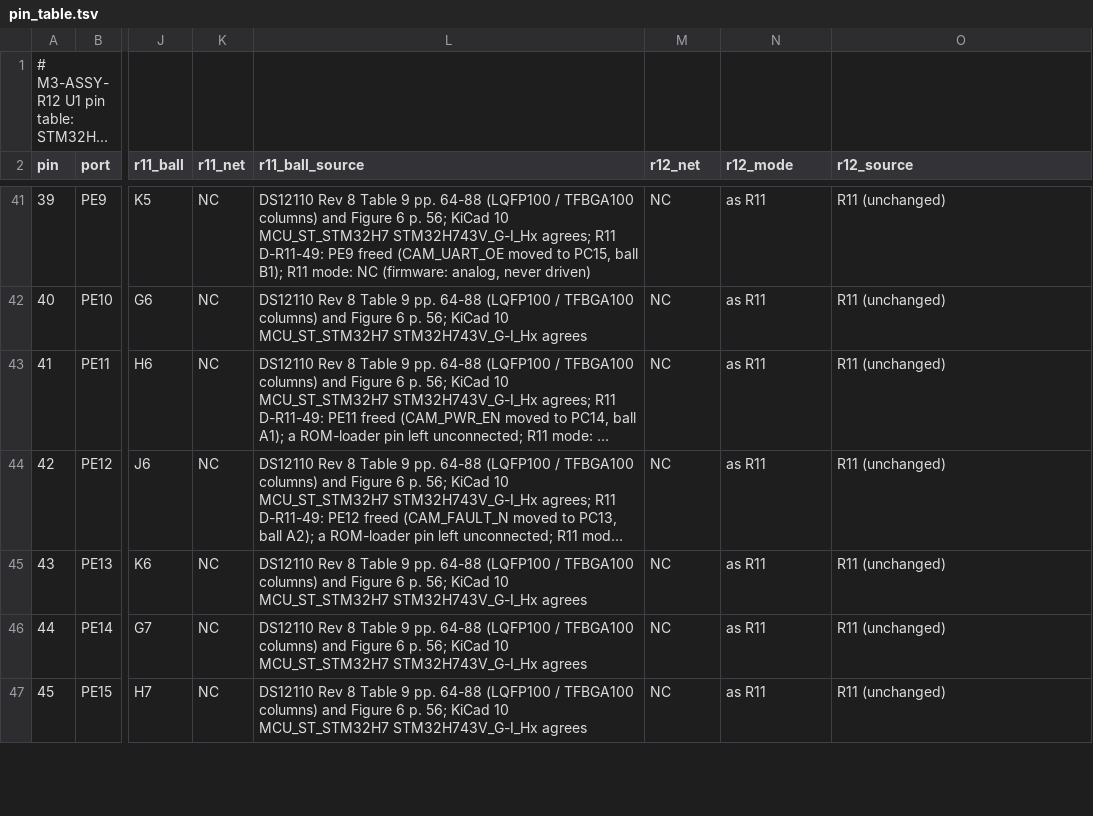
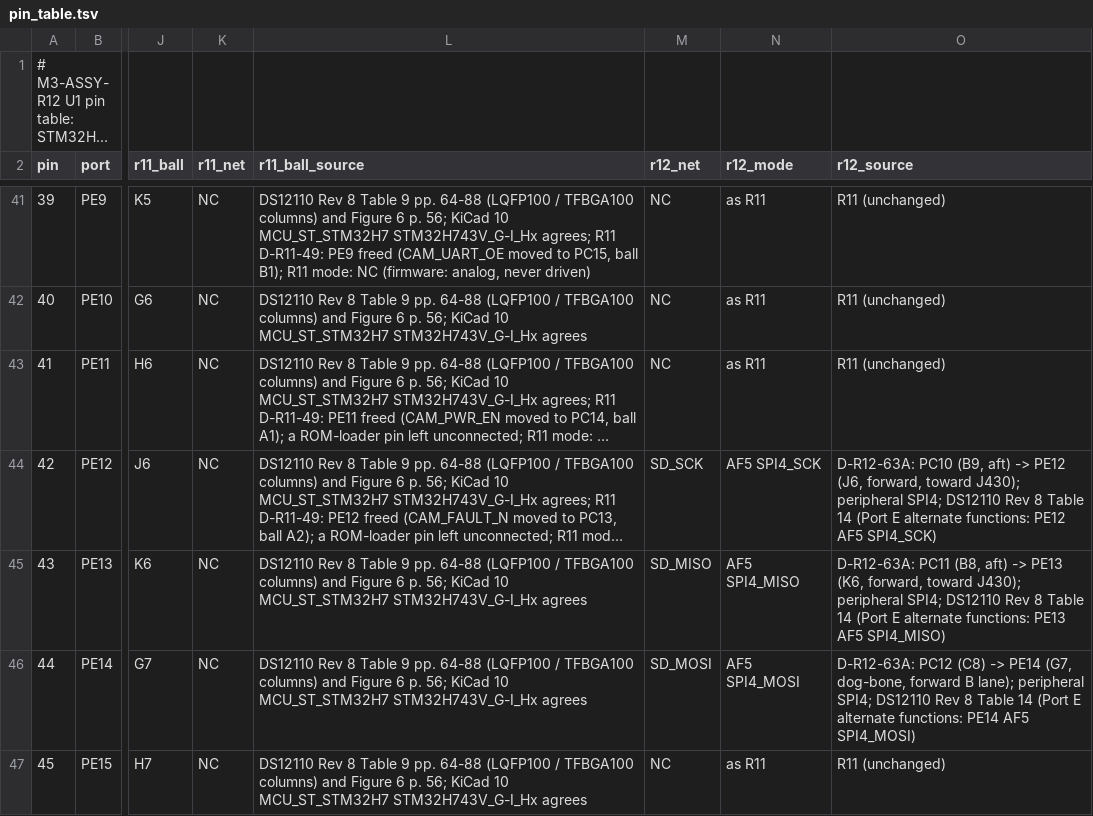
Before and after one commit to OAK-WJR/rocket-flight-computer, a TSV file: m3_design/r12/design/pin_table.tsv, drawn as a sheet; only a part is shown, gaps mark what is left out; long unchanged cells end in …; the diff covers the shown part only; the diff names each change by its address in the sheet, - before the commit and + after, or states it on an @@ line.

```diff
--- a/m3_design/r12/design/pin_table.tsv
+++ b/m3_design/r12/design/pin_table.tsv
-M44 (r12_net): NC
+M44 (r12_net): SD_SCK
-N44 (r12_mode): as R11
+N44 (r12_mode): AF5 SPI4_SCK
-O44 (r12_source): R11 (unchanged)
+O44 (r12_source): D-R12-63A: PC10 (B9, aft) -> PE12 (J6, forward, toward J430); peripheral SPI4; DS12110 Rev 8 Table 14 (Port E alternate functions: PE12 AF5 SPI4_SCK)
-M45 (r12_net): NC
+M45 (r12_net): SD_MISO
-N45 (r12_mode): as R11
+N45 (r12_mode): AF5 SPI4_MISO
-O45 (r12_source): R11 (unchanged)
+O45 (r12_source): D-R12-63A: PC11 (B8, aft) -> PE13 (K6, forward, toward J430); peripheral SPI4; DS12110 Rev 8 Table 14 (Port E alternate functions: PE13 AF5 SPI4_MISO)
-M46 (r12_net): NC
+M46 (r12_net): SD_MOSI
-N46 (r12_mode): as R11
+N46 (r12_mode): AF5 SPI4_MOSI
-O46 (r12_source): R11 (unchanged)
+O46 (r12_source): D-R12-63A: PC12 (C8) -> PE14 (G7, dog-bone, forward B lane); peripheral SPI4; DS12110 Rev 8 Table 14 (Port E alternate functions: PE14 AF5 SPI4_MOSI)
```
Also changed, not shown: 36 edited cells elsewhere in this file, 10 other files.
